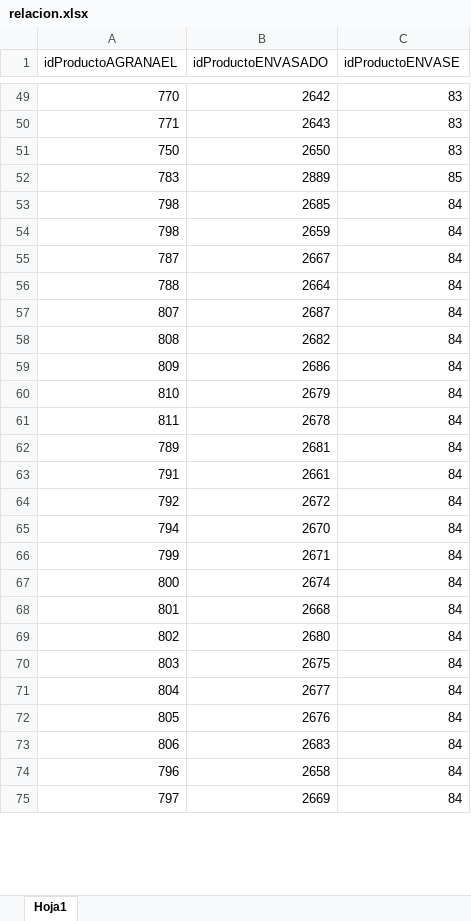
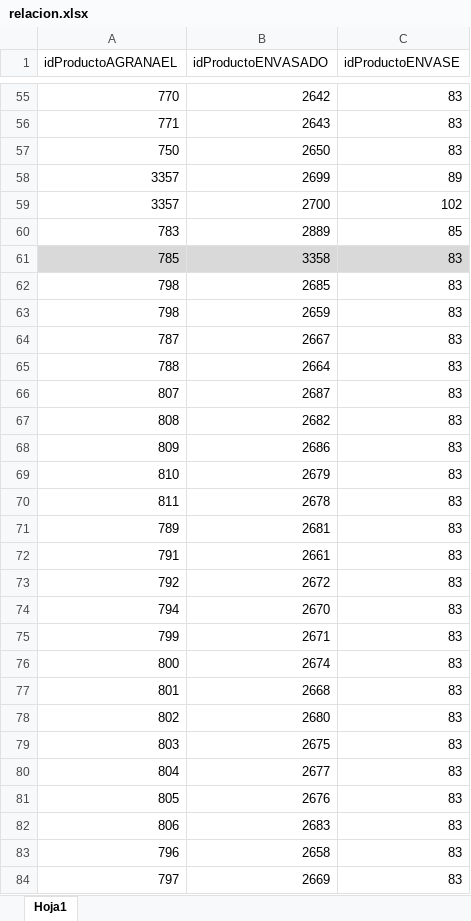
Before and after one commit to varCloud/comercializadora, an Excel workbook: Analisis/scripts administracion inventario/relacion.xlsx, sheet Hoja1, drawn as a sheet; only a part is shown, gaps mark what is left out; values as stored, in another font and other column widths than the file's, no borders; addresses are those after the commit; the diff covers the shown part only; the diff names each change by its address in the sheet, - before the commit and + after, or states it on an @@ line.

Commit message:
estable el proceso de pedidos internos para cuadrar inventarios
estable el proceso de pedidos internos para cuadrar inventarios

```diff
--- a/Analisis/scripts administracion inventario/relacion.xlsx (sheet Hoja1)
+++ b/Analisis/scripts administracion inventario/relacion.xlsx (sheet Hoja1)
+row 58: 3357 | 2699 | 89
+row 59: 3357 | 2700 | 102
+row 61: 785 | 3358 | 83
-C62:C84 (idProductoENVASE): 84
+C62:C84 (idProductoENVASE): 83
```
Also changed, not shown: 37 added rows, 1 removed row and 18 edited cells elsewhere in this sheet, 22 other files.
